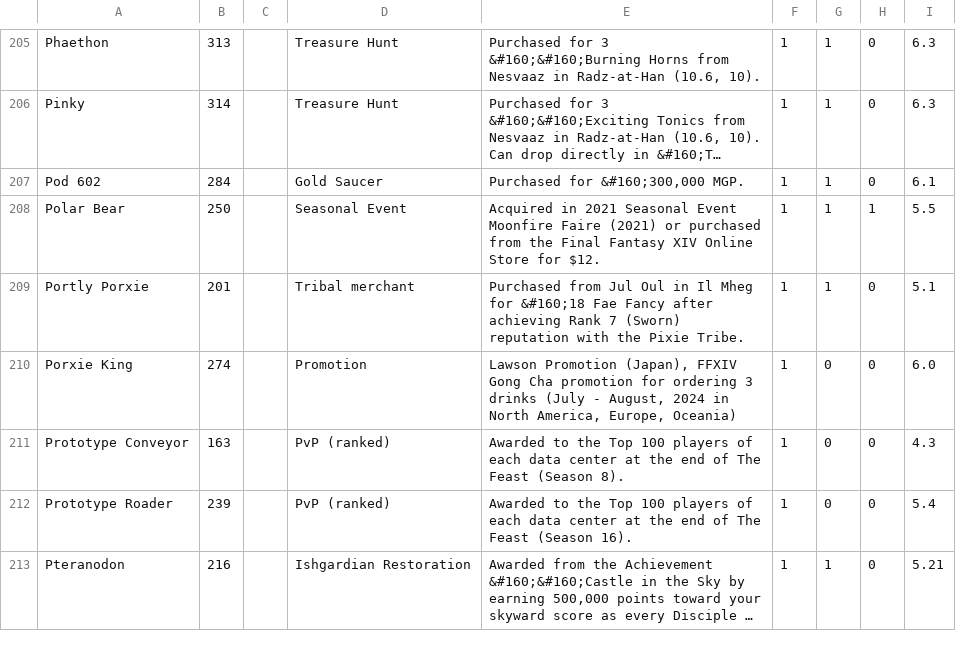
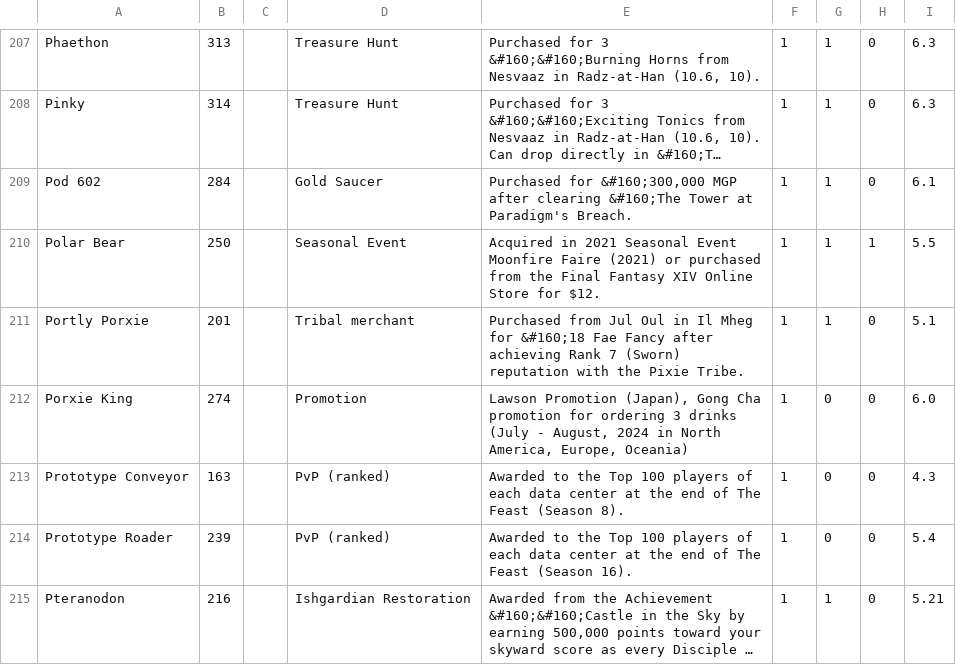
Before and after one commit to megurte/WhichMount, a CSV file: WhichMount/Resources/MountList.csv, drawn as a sheet; only a part is shown, gaps mark what is left out; long unchanged cells end in …; addresses are those after the commit; the diff covers the shown part only; the diff names each change by its address in the sheet, - before the commit and + after, or states it on an @@ line.

Commit message:
update table 7.2 game patch

```diff
--- a/WhichMount/Resources/MountList.csv
+++ b/WhichMount/Resources/MountList.csv
-E209: …for &#160;300,000 MGP.
+E209: …for &#160;300,000 MGP after clearing &#160;The Tower at Paradigm's Breach.
-E212: …Promotion (Japan), FFXIV Gong Cha…
+E212: …Promotion (Japan), Gong Cha…
```
Also changed, not shown: 5 added rows and 14 edited cells elsewhere in this file.
